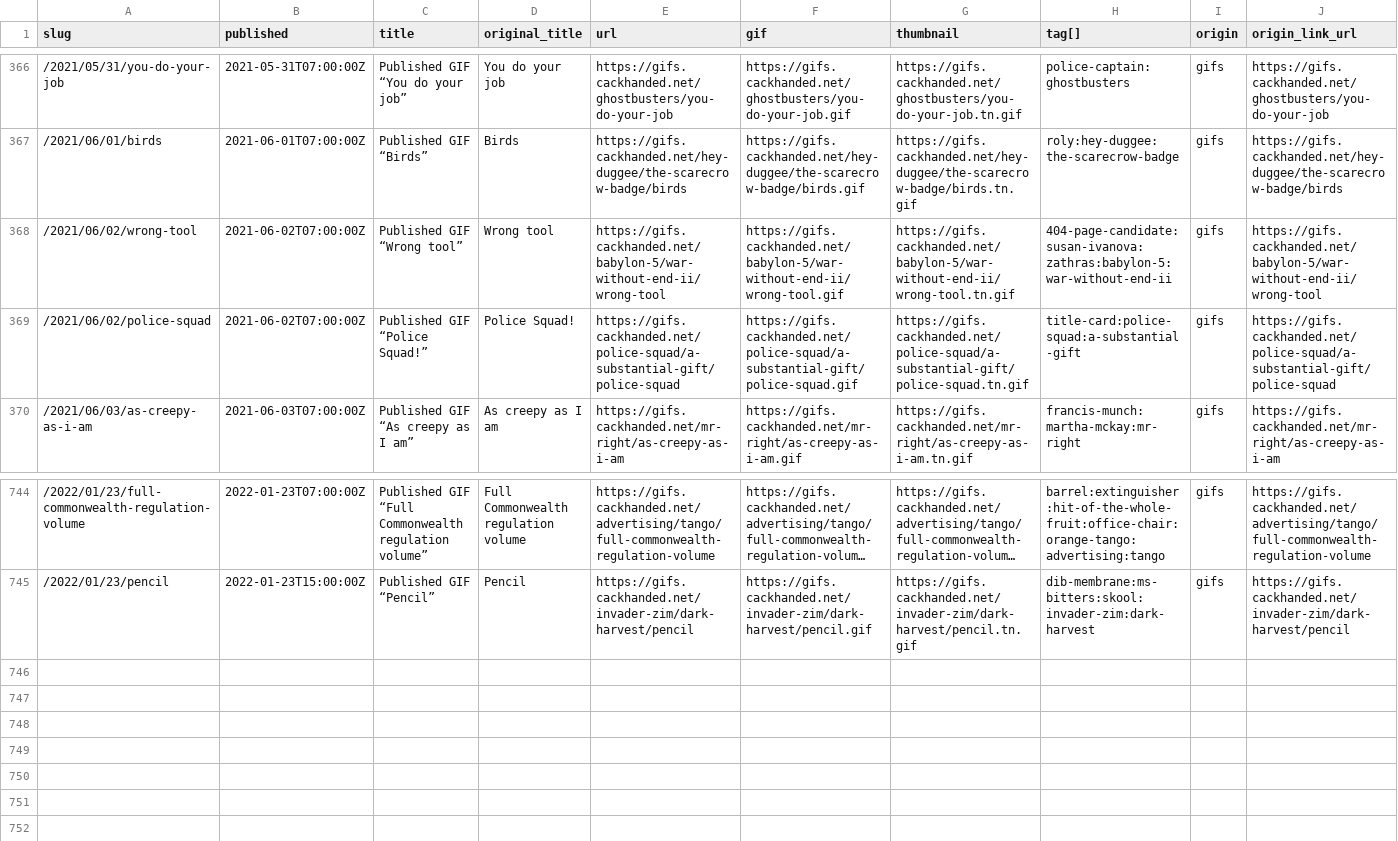
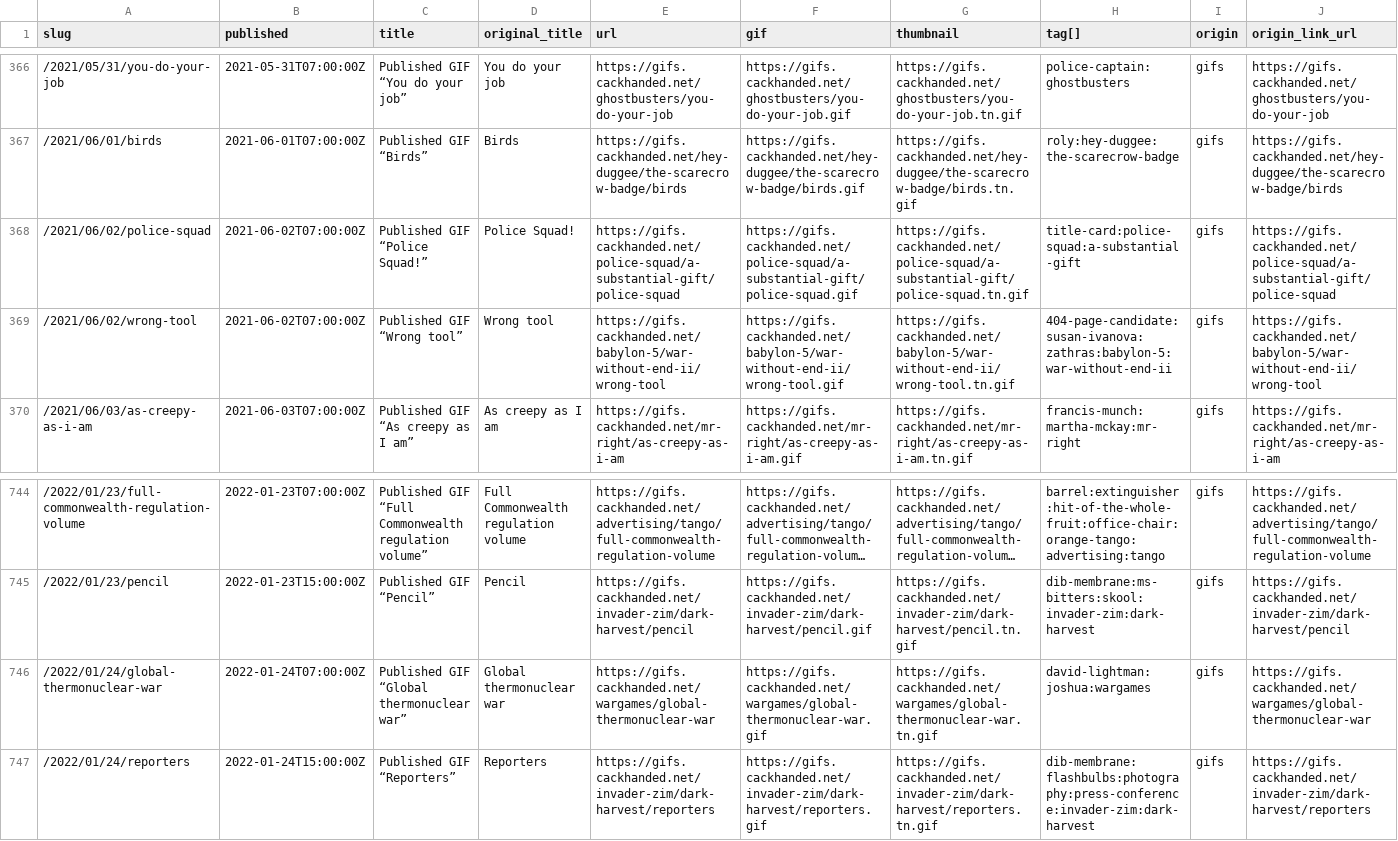
Before and after one commit to norm/marknormanfrancis.com, a CSV file: source/gifs.csv, drawn as a sheet; only a part is shown, gaps mark what is left out; long unchanged cells end in …; rows hold the shown columns only; the diff names each change by its address in the sheet, - before the commit and + after, or states it on an @@ line.

```diff
--- a/source/gifs.csv
+++ b/source/gifs.csv
@@ row 369 moved to row 368: /2021/06/02/police-squad @@
+row 746: /2022/01/24/global-thermonuclear-war | 2022-01-24T07:00:00Z | Published GIF “Global thermonuclear war” | Global thermonuclear war | https://gifs.cackhanded.net/wargames/global-thermonuclear-war | https://gifs.cackhanded.net/wargames/global-thermonuclear-war.gif | https://gifs.cackhanded.net/wargames/global-thermonuclear-war.tn.gif | david-lightman:joshua:wargames | gifs | https://gifs.cackhanded.net/wargames/global-thermonuclear-war
+row 747: /2022/01/24/reporters | 2022-01-24T15:00:00Z | Published GIF “Reporters” | Reporters | https://gifs.cackhanded.net/invader-zim/dark-harvest/reporters | https://gifs.cackhanded.net/invader-zim/dark-harvest/reporters.gif | https://gifs.cackhanded.net/invader-zim/dark-harvest/reporters.tn.gif | dib-membrane:flashbulbs:photography:press-conference:invader-zim:dark-harvest | gifs | https://gifs.cackhanded.net/invader-zim/dark-harvest/reporters
```
Also changed, not shown: 4 other files.
